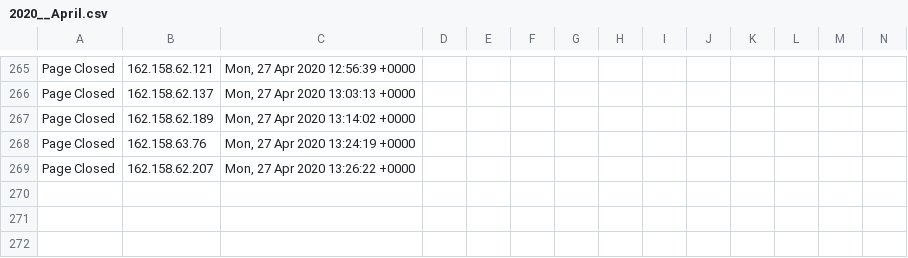
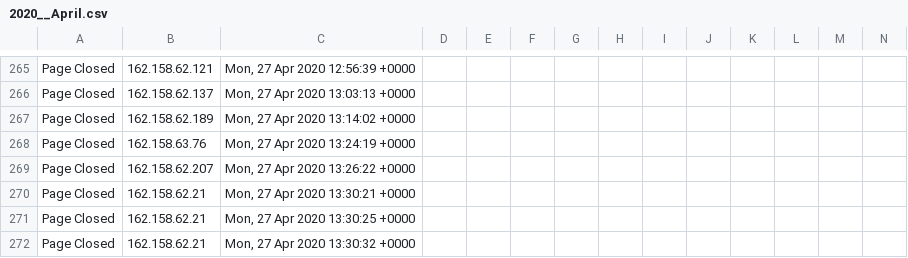
Before and after one commit to runacode/accent3, a CSV file: logs/2020__April.csv, drawn as a sheet; only a part is shown, gaps mark what is left out; rows hold the shown columns only; the diff names each change by its address in the sheet, - before the commit and + after, or states it on an @@ line.

Commit message:
Site Editor Update

```diff
--- a/logs/2020__April.csv
+++ b/logs/2020__April.csv
+row 270: Page Closed | 162.158.62.21 | Mon, 27 Apr 2020 13:30:21 +0000
+row 271: Page Closed | 162.158.62.21 | Mon, 27 Apr 2020 13:30:25 +0000
+row 272: Page Closed | 162.158.62.21 | Mon, 27 Apr 2020 13:30:32 +0000
```
